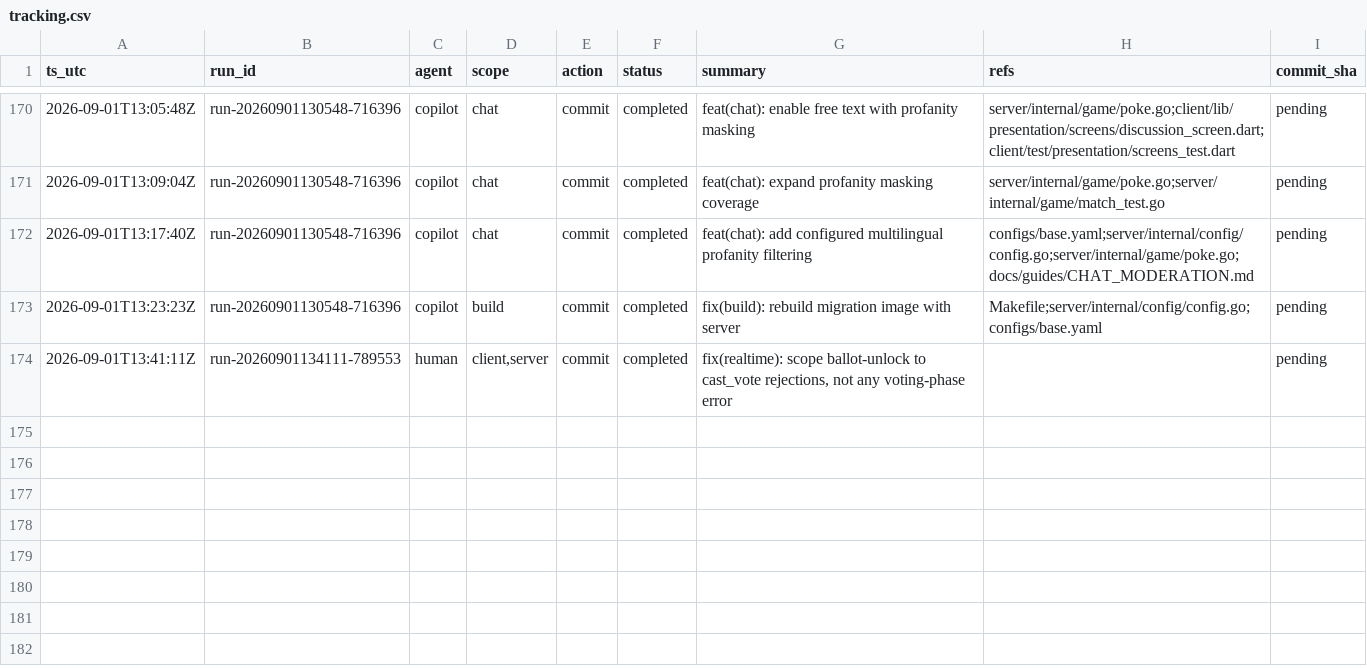
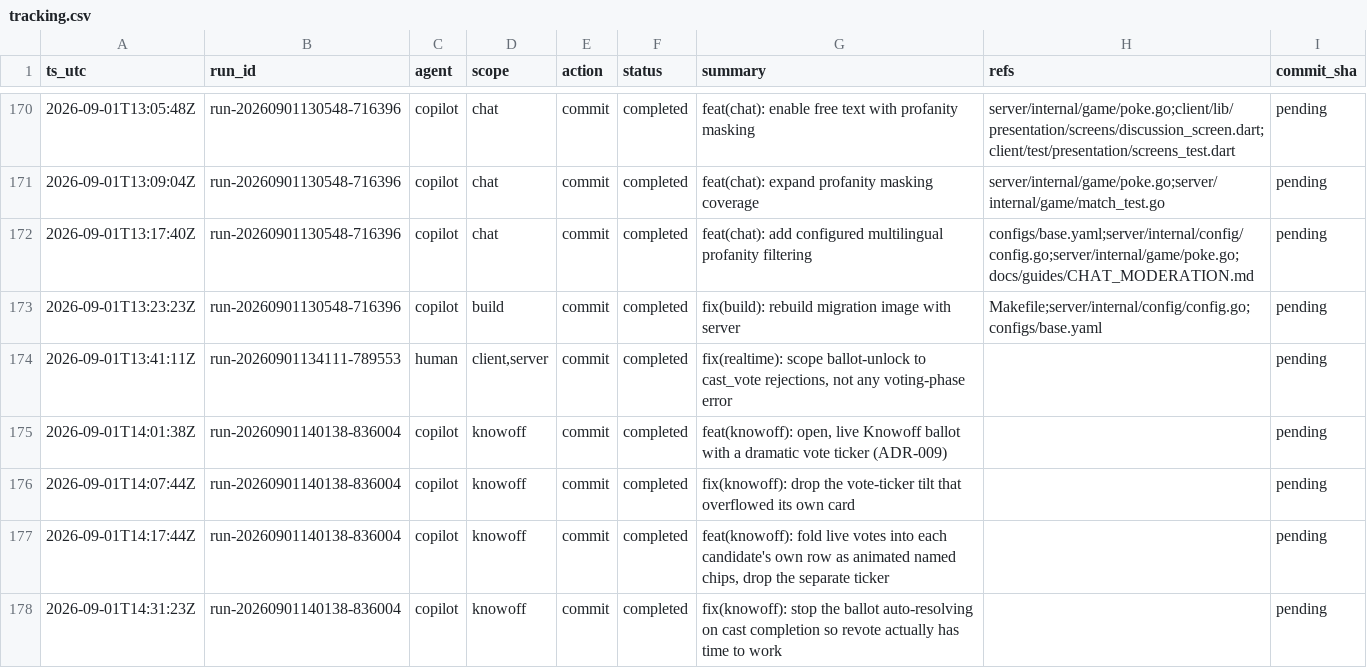
Before and after one commit to metaphy6/knowoff, a CSV file: docs/tracking/tracking.csv, drawn as a sheet; only a part is shown, gaps mark what is left out.

Commit message:
feat(knowoff): open, live Knowoff ballot with a dramatic vote ticker (ADR-009)
Additional tracking rows:
  - commit/completed: fix(knowoff): drop the vote-ticker tilt that overflowed its own card
  - commit/completed: feat(knowoff): fold live votes into each candidate's own row as animated named chips, drop the separate ticker
  - commit/completed: fix(knowoff): stop the ballot auto-resolving on cast completion so revote actually has time to work

[run-20260901140138-836004]

```diff
--- a/docs/tracking/tracking.csv
+++ b/docs/tracking/tracking.csv
@@ -174 +174,5 @@ ts_utc,run_id,agent,scope,action,status,summary,refs,commit_sha
 2026-09-01T13:41:11Z,run-20260901134111-789553,human,"client,server",commit,completed,"fix(realtime): scope ballot-unlock to cast_vote rejections, not any voting-phase error",,pending
+2026-09-01T14:01:38Z,run-20260901140138-836004,copilot,knowoff,commit,completed,"feat(knowoff): open, live Knowoff ballot with a dramatic vote ticker (ADR-009)",,pending
+2026-09-01T14:07:44Z,run-20260901140138-836004,copilot,knowoff,commit,completed,fix(knowoff): drop the vote-ticker tilt that overflowed its own card,,pending
+2026-09-01T14:17:44Z,run-20260901140138-836004,copilot,knowoff,commit,completed,"feat(knowoff): fold live votes into each candidate's own row as animated named chips, drop the separate ticker",,pending
+2026-09-01T14:31:23Z,run-20260901140138-836004,copilot,knowoff,commit,completed,fix(knowoff): stop the ballot auto-resolving on cast completion so revote actually has time to work,,pending
```
Also changed, not shown: 16 other files.
